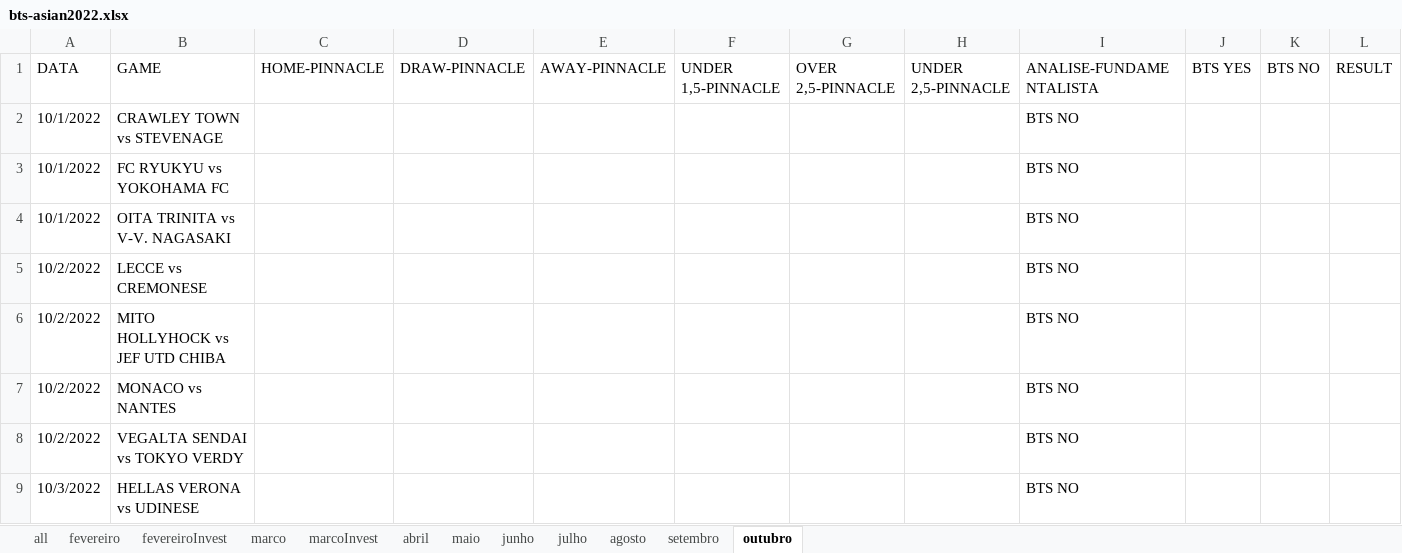
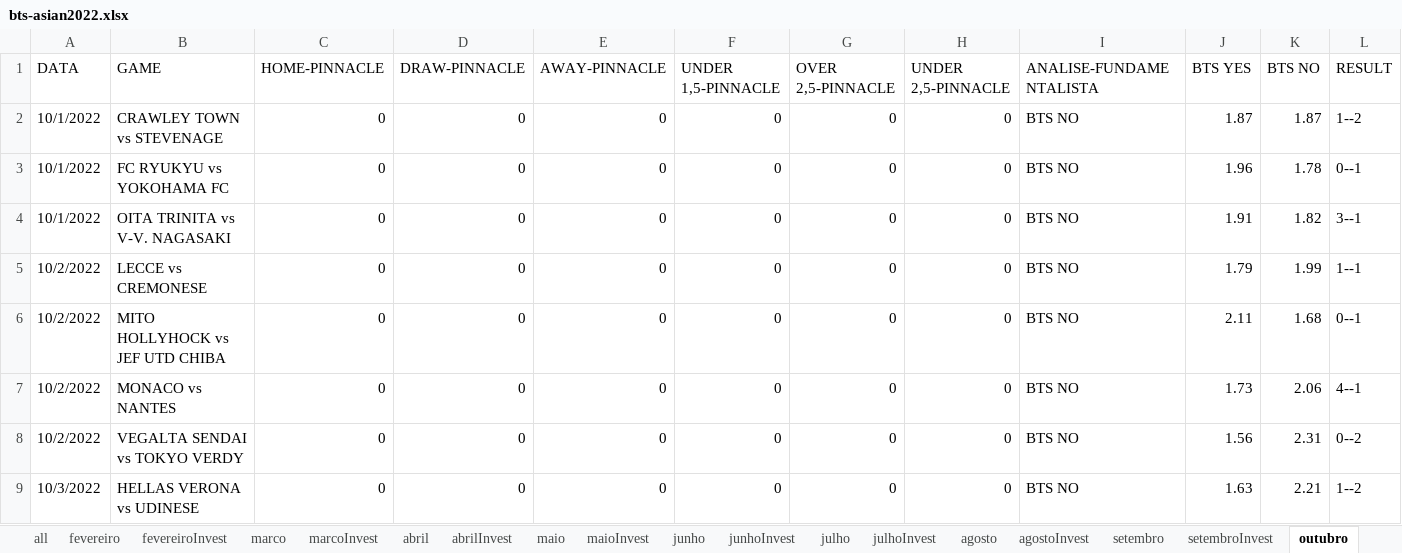
Before and after one commit to JardelLion/automationbet-matriz, an Excel workbook: tecnica_analise/2022/bts-asian2022.xlsx, sheet outubro, drawn as a sheet; only a part is shown; values as stored, in another font and other column widths than the file's, no cell formats; the diff covers the shown part only; the diff names each change by its address in the sheet, - before the commit and + after, or states it on an @@ line.

```diff
--- a/tecnica_analise/2022/bts-asian2022.xlsx (sheet outubro)
+++ b/tecnica_analise/2022/bts-asian2022.xlsx (sheet outubro)
+sheet tab: abrilInvest
+sheet tab: maioInvest
+sheet tab: junhoInvest
+sheet tab: julhoInvest
+sheet tab: agostoInvest
+sheet tab: setembroInvest
-C2:C9 (HOME-PINNACLE): (empty)
+C2:C9 (HOME-PINNACLE): 0
-D2:D9 (DRAW-PINNACLE): (empty)
+D2:D9 (DRAW-PINNACLE): 0
-E2:E9 (AWAY-PINNACLE): (empty)
+E2:E9 (AWAY-PINNACLE): 0
-F2:F9 (UNDER 1,5-PINNACLE): (empty)
+F2:F9 (UNDER 1,5-PINNACLE): 0
-G2:G9 (OVER 2,5-PINNACLE): (empty)
+G2:G9 (OVER 2,5-PINNACLE): 0
-H2:H9 (UNDER 2,5-PINNACLE): (empty)
+H2:H9 (UNDER 2,5-PINNACLE): 0
-J2 (BTS YES): (empty)
+J2 (BTS YES): 1.87
-K2 (BTS NO): (empty)
+K2 (BTS NO): 1.87
-L2 (RESULT): (empty)
+L2 (RESULT): 1--2
-J3 (BTS YES): (empty)
+J3 (BTS YES): 1.96
-K3 (BTS NO): (empty)
+K3 (BTS NO): 1.78
-L3 (RESULT): (empty)
+L3 (RESULT): 0--1
-J4 (BTS YES): (empty)
+J4 (BTS YES): 1.91
-K4 (BTS NO): (empty)
+K4 (BTS NO): 1.82
-L4 (RESULT): (empty)
+L4 (RESULT): 3--1
-J5 (BTS YES): (empty)
+J5 (BTS YES): 1.79
-K5 (BTS NO): (empty)
+K5 (BTS NO): 1.99
-L5 (RESULT): (empty)
+L5 (RESULT): 1--1
-J6 (BTS YES): (empty)
+J6 (BTS YES): 2.11
-K6 (BTS NO): (empty)
+K6 (BTS NO): 1.68
-L6 (RESULT): (empty)
+L6 (RESULT): 0--1
-J7 (BTS YES): (empty)
+J7 (BTS YES): 1.73
-K7 (BTS NO): (empty)
+K7 (BTS NO): 2.06
-L7 (RESULT): (empty)
+L7 (RESULT): 4--1
-J8 (BTS YES): (empty)
+J8 (BTS YES): 1.56
-K8 (BTS NO): (empty)
+K8 (BTS NO): 2.31
-L8 (RESULT): (empty)
+L8 (RESULT): 0--2
-J9 (BTS YES): (empty)
+J9 (BTS YES): 1.63
-K9 (BTS NO): (empty)
+K9 (BTS NO): 2.21
-L9 (RESULT): (empty)
+L9 (RESULT): 1--2
```
Also changed, not shown: 639 edited cells elsewhere in this sheet, sheet abril, sheet all, sheet maio, sheet julho, sheet junho, sheet marcoInvest, 3 more sheets, other sheet tabs, cell formats, tecnica_analise/2022/EXPECTED-OVER-2022.xlsx, tecnica_analise/2023/EXPECTED-OVER-2023.xlsx, 7 other files.
